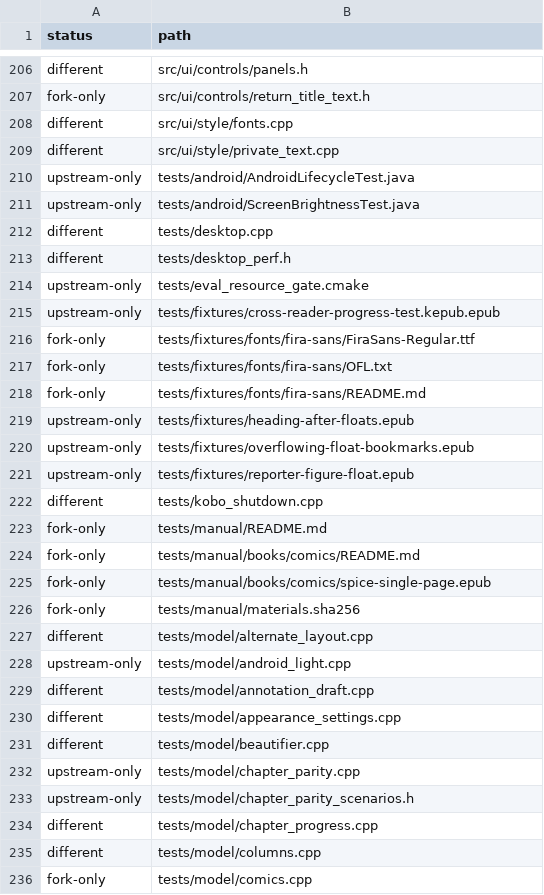
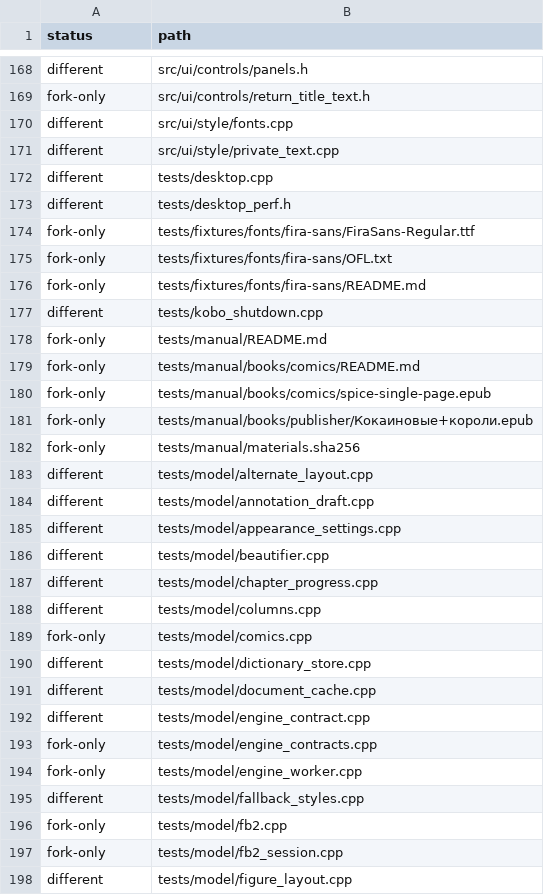
Before and after one commit to Mutaracha/kobalt_ru, a TSV file: doc/reports/beta9-inventory.tsv, drawn as a sheet; only a part is shown, gaps mark what is left out; the shorter side is filled out with more unchanged rows; the diff covers the shown part only.

```diff
--- a/doc/reports/beta9-inventory.tsv
+++ b/doc/reports/beta9-inventory.tsv
@@ -209,8 +171,4 @@ different	src/ui/style/fonts.cpp
 different	src/ui/style/private_text.cpp
-upstream-only	tests/android/AndroidLifecycleTest.java
-upstream-only	tests/android/ScreenBrightnessTest.java
 different	tests/desktop.cpp
 different	tests/desktop_perf.h
-upstream-only	tests/eval_resource_gate.cmake
-upstream-only	tests/fixtures/cross-reader-progress-test.kepub.epub
 fork-only	tests/fixtures/fonts/fira-sans/FiraSans-Regular.ttf
@@ -218,5 +176,2 @@ fork-only	tests/fixtures/fonts/fira-sans/OFL.txt
 fork-only	tests/fixtures/fonts/fira-sans/README.md
-upstream-only	tests/fixtures/heading-after-floats.epub
-upstream-only	tests/fixtures/overflowing-float-bookmarks.epub
-upstream-only	tests/fixtures/reporter-figure-float.epub
 different	tests/kobo_shutdown.cpp
@@ -225,5 +180,5 @@ fork-only	tests/manual/books/comics/README.md
 fork-only	tests/manual/books/comics/spice-single-page.epub
+fork-only	tests/manual/books/publisher/Кокаиновые+короли.epub
 fork-only	tests/manual/materials.sha256
 different	tests/model/alternate_layout.cpp
-upstream-only	tests/model/android_light.cpp
 different	tests/model/annotation_draft.cpp
@@ -231,4 +186,2 @@ different	tests/model/appearance_settings.cpp
 different	tests/model/beautifier.cpp
-upstream-only	tests/model/chapter_parity.cpp
-upstream-only	tests/model/chapter_parity_scenarios.h
 different	tests/model/chapter_progress.cpp
```
Also changed, not shown: 3 added rows and 52 removed rows elsewhere in this file, doc/reports/beta9-delta-current/files.tsv, 6 other files.
